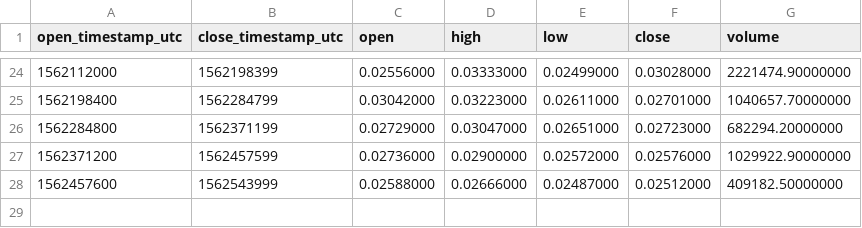
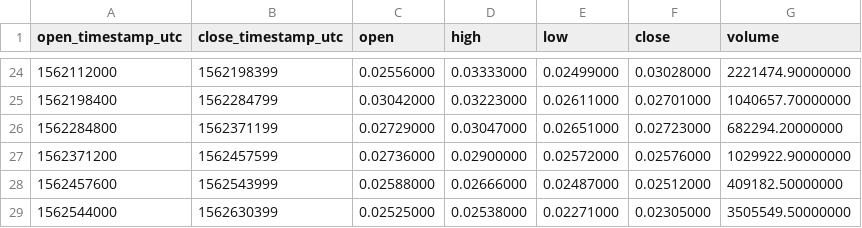
Before and after one commit to cryptobigbro/binance-FTMUSDC, a CSV file: binance-FTMUSDC-1d.csv, drawn as a sheet; only a part is shown, gaps mark what is left out.

```diff
--- a/binance-FTMUSDC-1d.csv
+++ b/binance-FTMUSDC-1d.csv
@@ -28 +28,2 @@ open_timestamp_utc,close_timestamp_utc,open,high,low,close,volume
 1562457600,1562543999,0.02588000,0.02666000,0.02487000,0.02512000,409182.50000000
+1562544000,1562630399,0.02525000,0.02538000,0.02271000,0.02305000,3505549.50000000
```
Also changed, not shown: binance-FTMUSDC-1h.csv, 1 other file.
